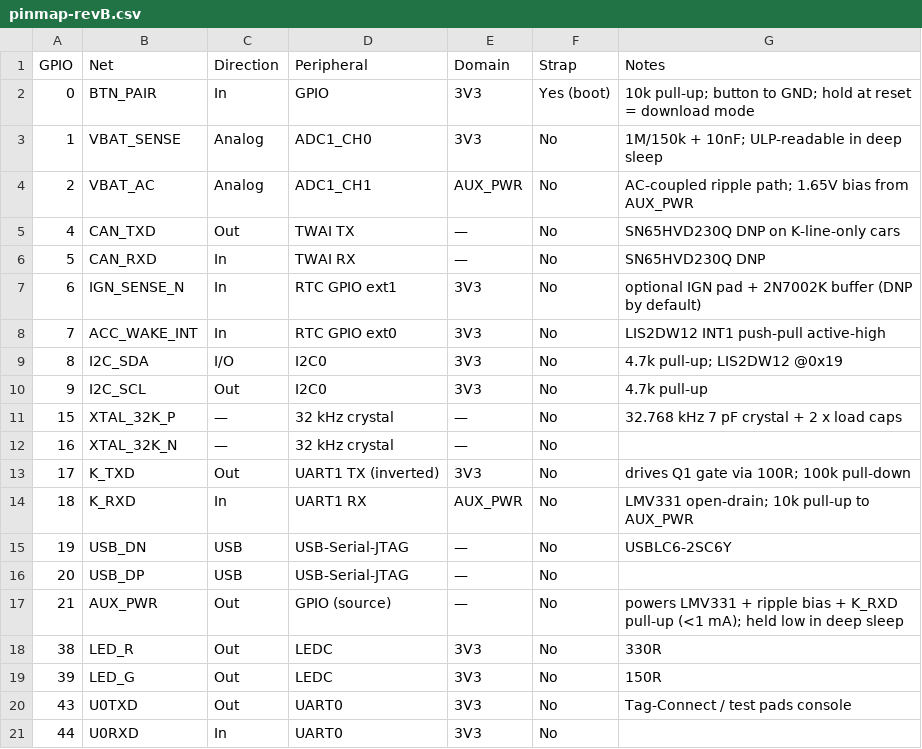
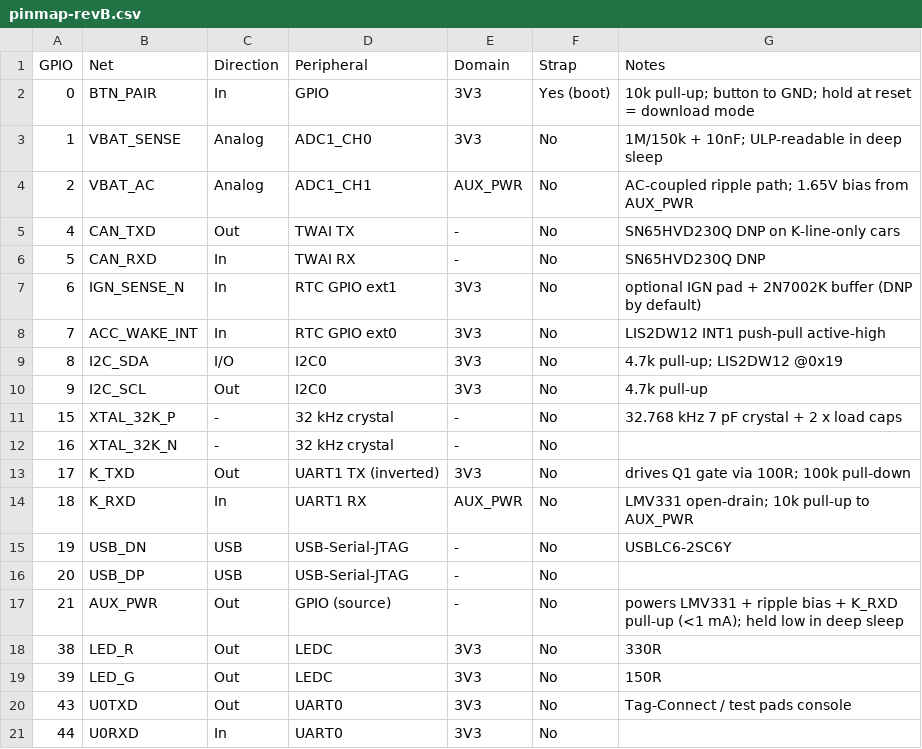
Before and after one commit to Sid110307/LoganLink, a CSV file: hardware/pinmap-revB.csv, drawn as a sheet.

```diff
--- a/hardware/pinmap-revB.csv
+++ b/hardware/pinmap-revB.csv
@@ -4,4 +4,4 @@ GPIO,Net,Direction,Peripheral,Domain,Strap,Notes
 2,VBAT_AC,Analog,ADC1_CH1,AUX_PWR,No,AC-coupled ripple path; 1.65V bias from AUX_PWR
-4,CAN_TXD,Out,TWAI TX,—,No,SN65HVD230Q DNP on K-line-only cars
-5,CAN_RXD,In,TWAI RX,—,No,SN65HVD230Q DNP
+4,CAN_TXD,Out,TWAI TX,-,No,SN65HVD230Q DNP on K-line-only cars
+5,CAN_RXD,In,TWAI RX,-,No,SN65HVD230Q DNP
 6,IGN_SENSE_N,In,RTC GPIO ext1,3V3,No,optional IGN pad + 2N7002K buffer (DNP by default)
@@ -10,9 +10,9 @@ GPIO,Net,Direction,Peripheral,Domain,Strap,Notes
 9,I2C_SCL,Out,I2C0,3V3,No,4.7k pull-up
-15,XTAL_32K_P,—,32 kHz crystal,—,No,32.768 kHz 7 pF crystal + 2 x load caps
-16,XTAL_32K_N,—,32 kHz crystal,—,No,
+15,XTAL_32K_P,-,32 kHz crystal,-,No,32.768 kHz 7 pF crystal + 2 x load caps
+16,XTAL_32K_N,-,32 kHz crystal,-,No,
 17,K_TXD,Out,UART1 TX (inverted),3V3,No,drives Q1 gate via 100R; 100k pull-down
 18,K_RXD,In,UART1 RX,AUX_PWR,No,LMV331 open-drain; 10k pull-up to AUX_PWR
-19,USB_DN,USB,USB-Serial-JTAG,—,No,USBLC6-2SC6Y
-20,USB_DP,USB,USB-Serial-JTAG,—,No,
-21,AUX_PWR,Out,GPIO (source),—,No,powers LMV331 + ripple bias + K_RXD pull-up (<1 mA); held low in deep sleep
+19,USB_DN,USB,USB-Serial-JTAG,-,No,USBLC6-2SC6Y
+20,USB_DP,USB,USB-Serial-JTAG,-,No,
+21,AUX_PWR,Out,GPIO (source),-,No,powers LMV331 + ripple bias + K_RXD pull-up (<1 mA); held low in deep sleep
 38,LED_R,Out,LEDC,3V3,No,330R
```
Also changed, not shown: hardware/bom-revA.csv, hardware/bom-revB.csv, 50 other files.
